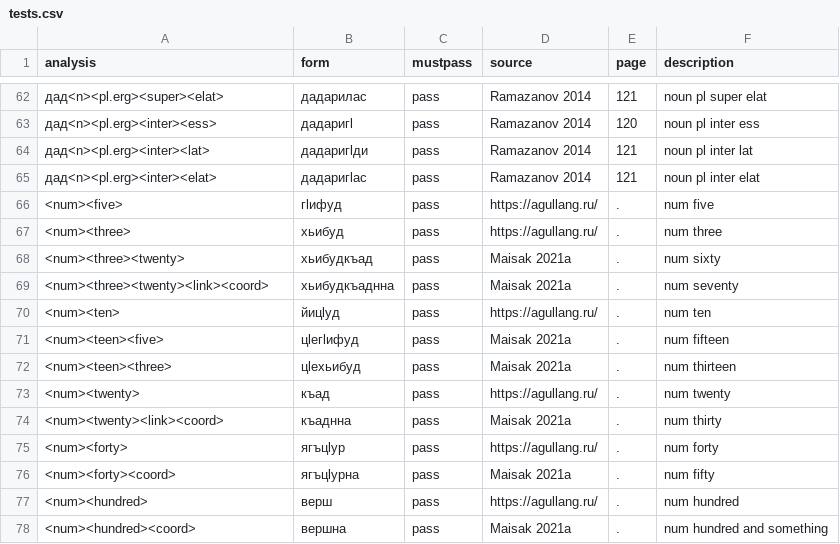
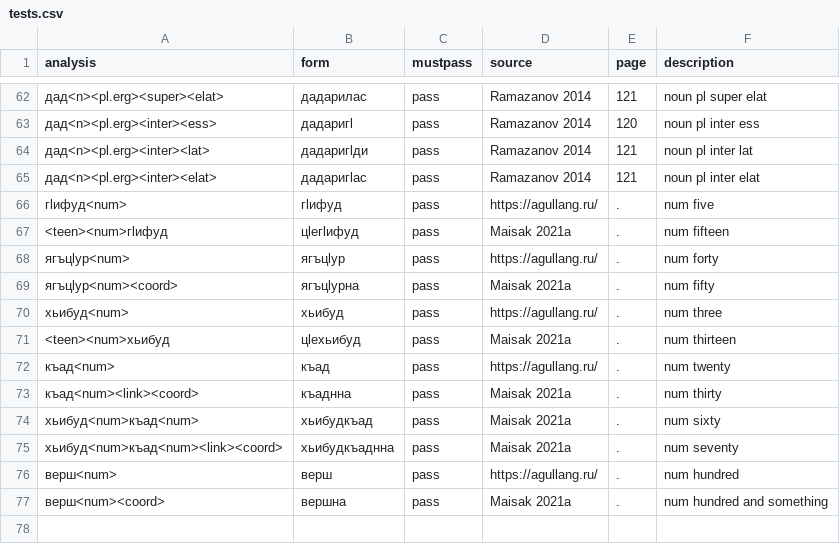
Before and after one commit to nstsi/agul, a CSV file: tests.csv, drawn as a sheet; only a part is shown, gaps mark what is left out.

Commit message:
fixed numerals

```diff
--- a/tests.csv
+++ b/tests.csv
@@ -65,14 +65,13 @@ analysis,form,mustpass,source,page,description
 дад<n><pl.erg><inter><elat>,дадаригӏас,pass,Ramazanov 2014,121,noun pl inter elat
-<num><five>,гӏифуд,pass,https://agullang.ru/,.,num five
-<num><three>,хьибуд,pass,https://agullang.ru/,.,num three
-<num><three><twenty>,хьибудкъад,pass,Maisak 2021a,.,num sixty
-<num><three><twenty><link><coord>,хьибудкъаднна,pass,Maisak 2021a,.,num seventy
-<num><ten>,йицӏуд,pass,https://agullang.ru/,.,num ten
-<num><teen><five>,цӏегӏифуд,pass,Maisak 2021a,.,num fifteen
-<num><teen><three>,цӏехьибуд,pass,Maisak 2021a,.,num thirteen
-<num><twenty>,къад,pass,https://agullang.ru/,.,num twenty
-<num><twenty><link><coord>,къаднна,pass,Maisak 2021a,.,num thirty
-<num><forty>,ягъцӏур,pass,https://agullang.ru/,.,num forty
-<num><forty><coord>,ягъцӏурна,pass,Maisak 2021a,.,num fifty
-<num><hundred>,верш,pass,https://agullang.ru/,.,num hundred
-<num><hundred><coord>,вершна,pass,Maisak 2021a,.,num hundred and something
+гӏифуд<num>,гӏифуд,pass,https://agullang.ru/,.,num five
+<teen><num>гӏифуд,цӏегӏифуд,pass,Maisak 2021a,.,num fifteen
+ягъцӏур<num>,ягъцӏур,pass,https://agullang.ru/,.,num forty
+ягъцӏур<num><coord>,ягъцӏурна,pass,Maisak 2021a,.,num fifty
+хьибуд<num>,хьибуд,pass,https://agullang.ru/,.,num three
+<teen><num>хьибуд,цӏехьибуд,pass,Maisak 2021a,.,num thirteen
+къад<num>,къад,pass,https://agullang.ru/,.,num twenty
+къад<num><link><coord>,къаднна,pass,Maisak 2021a,.,num thirty
+хьибуд<num>къад<num>,хьибудкъад,pass,Maisak 2021a,.,num sixty
+хьибуд<num>къад<num><link><coord>,хьибудкъаднна,pass,Maisak 2021a,.,num seventy
+верш<num>,верш,pass,https://agullang.ru/,.,num hundred
+верш<num><coord>,вершна,pass,Maisak 2021a,.,num hundred and something
```
